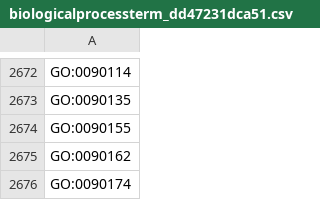
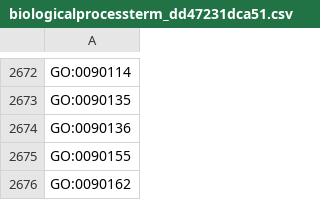
Before and after one commit to AnastasiyaKuznetsova/dismech, a CSV file: cache/enums/biologicalprocessterm_dd47231dca51.csv, drawn as a sheet; only a part is shown, gaps mark what is left out; the shorter side is filled out with more unchanged rows; the diff names each change by its address in the sheet, - before the commit and + after, or states it on an @@ line.

```diff
--- a/cache/enums/biologicalprocessterm_dd47231dca51.csv
+++ b/cache/enums/biologicalprocessterm_dd47231dca51.csv
+row 2674: GO:0090136
```
Also changed, not shown: cache/enums/diseaseorsubtypeterm_25e3df8b550a.csv, cache/enums/diseaseterm_b84b03ef2175.csv, 21 other files.
